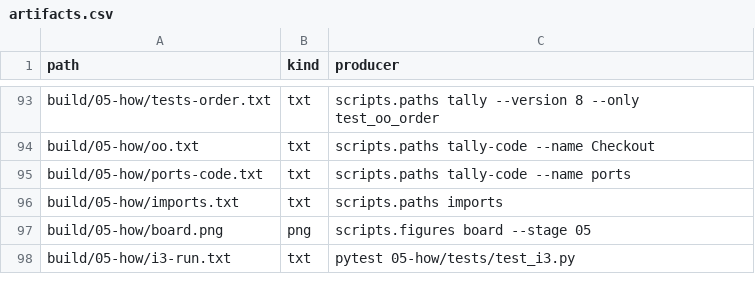
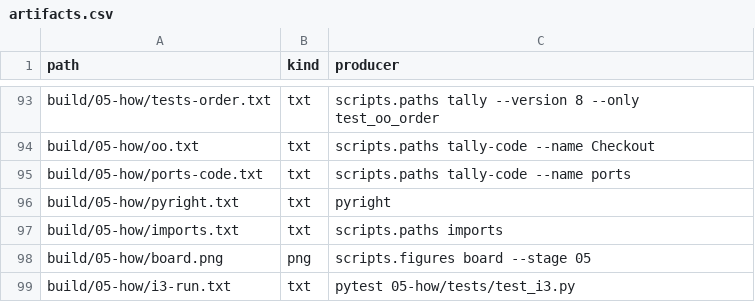
Before and after one commit to dpopchev/chaos-to-simple, a CSV file: data/artifacts.csv, drawn as a sheet; only a part is shown, gaps mark what is left out.

Commit message:
build(05-how): capture pyright accepting the fakes
Refs: W-181 T-420

```diff
--- a/data/artifacts.csv
+++ b/data/artifacts.csv
@@ -95,2 +95,3 @@ build/05-how/oo.txt,txt,scripts.paths tally-code --name Checkout
 build/05-how/ports-code.txt,txt,scripts.paths tally-code --name ports
+build/05-how/pyright.txt,txt,pyright
 build/05-how/imports.txt,txt,scripts.paths imports
```
Also changed, not shown: 1 other file.
